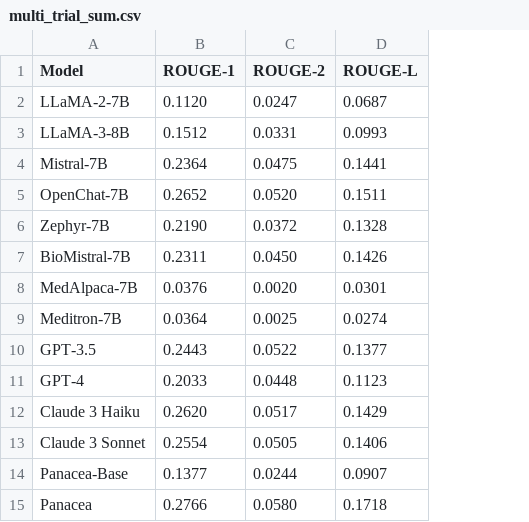
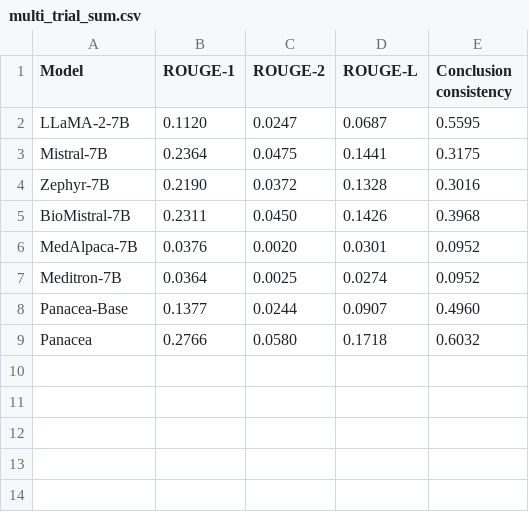
Before and after one commit to linjc16/Panacea, a CSV file: src/vis/results/0/multi_trial_sum.csv, drawn as a sheet; removed rows and columns are numbered as before the commit, all else as after; the diff names each change by its address in the sheet, - before the commit and + after, or states it on an @@ line.

```diff
--- a/src/vis/results/0/multi_trial_sum.csv
+++ b/src/vis/results/0/multi_trial_sum.csv
+column E (Conclusion consistency), rows 2-9: 0.5595 | 0.3175 | 0.3016 | 0.3968 | 0.0952 | 0.0952 | 0.4960 | 0.6032
-row 3: LLaMA-3-8B | 0.1512 | 0.0331 | 0.0993
-row 5: OpenChat-7B | 0.2652 | 0.0520 | 0.1511
-row 10: GPT-3.5 | 0.2443 | 0.0522 | 0.1377
-row 11: GPT-4 | 0.2033 | 0.0448 | 0.1123
-row 12: Claude 3 Haiku | 0.2620 | 0.0517 | 0.1429
-row 13: Claude 3 Sonnet | 0.2554 | 0.0505 | 0.1406
```
Also changed, not shown: src/vis/results/0/single_trial_sum.csv, 36 other files.
